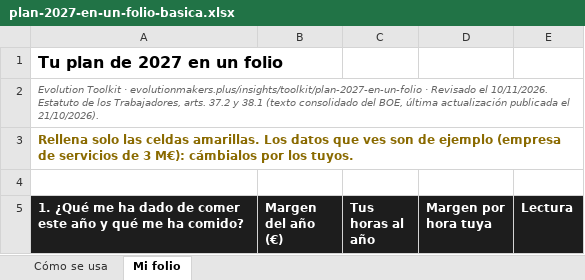
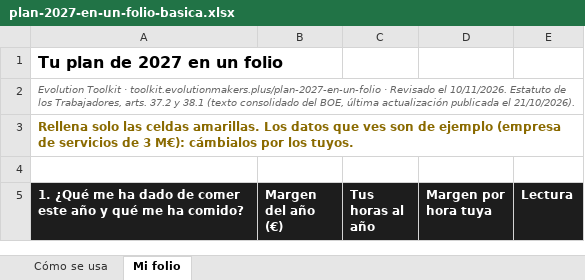
Before and after one commit to evolutionmakers/em-toolkit, an Excel workbook: descargables/plan-2027-en-un-folio-basica.xlsx, sheet Mi folio, drawn as a sheet; only a part is shown; values as stored, in another font and other column widths than the file's, no borders; the diff names each change by its address in the sheet, - before the commit and + after, or states it on an @@ line.

```diff
--- a/descargables/plan-2027-en-un-folio-basica.xlsx (sheet Mi folio)
+++ b/descargables/plan-2027-en-un-folio-basica.xlsx (sheet Mi folio)
-A2: …Toolkit · evolutionmakers.plus/insights/toolkit/plan-2027-en-un-folio · Revisado…
+A2: …Toolkit · toolkit.evolutionmakers.plus/plan-2027-en-un-folio · Revisado…
```
Also changed, not shown: descargables/funciona-sin-ti-basica.xlsx, descargables/leyes-que-te-afectaran-basica.xlsx, 9 other files.
